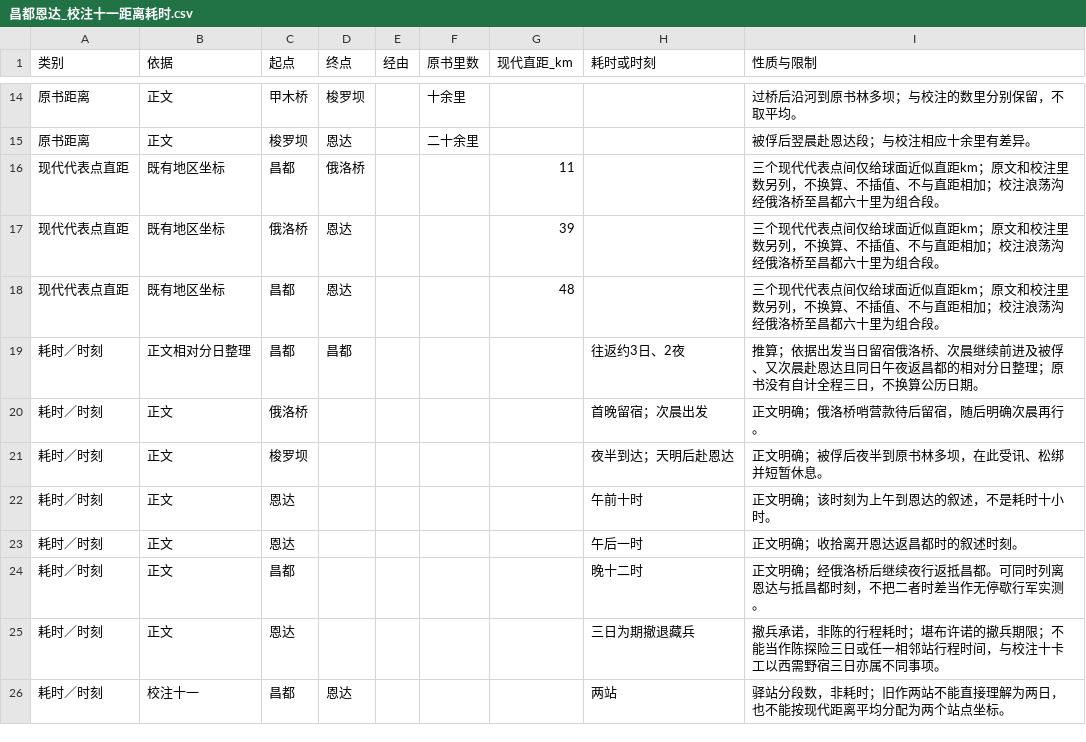
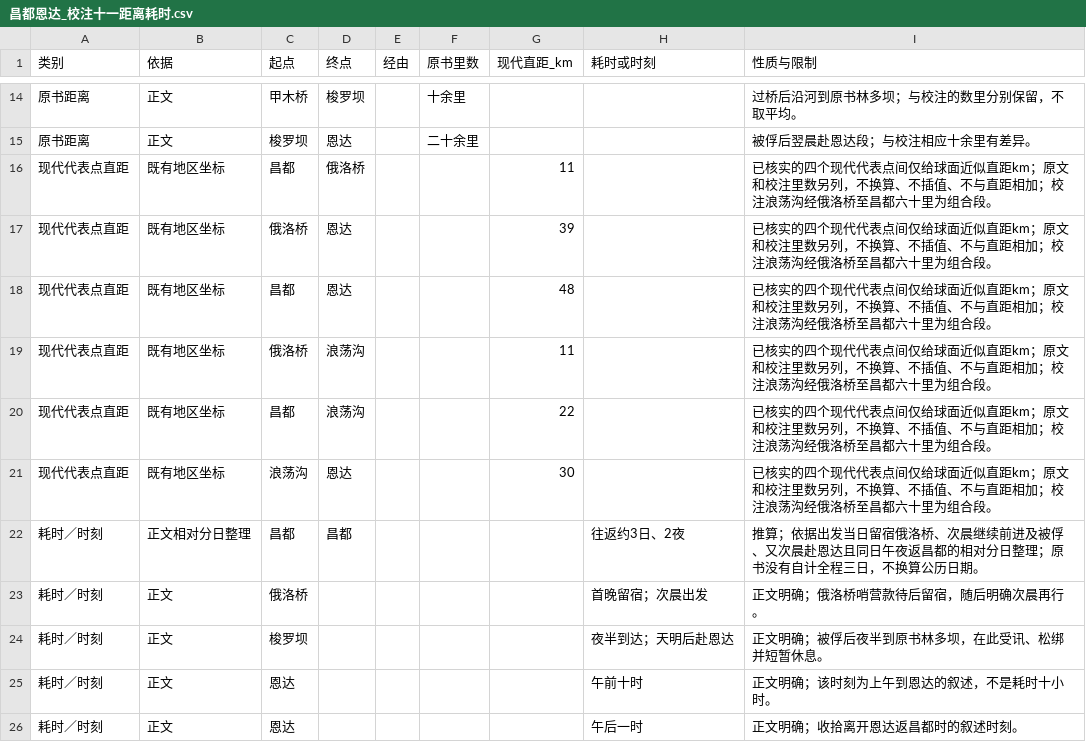
Before and after one commit to YukunSun/weread, a CSV file: qiuyechenmeng/昌都恩达_校注十一距离耗时.csv, drawn as a sheet; only a part is shown, gaps mark what is left out; the shorter side is filled out with more unchanged rows.

```diff
--- a/qiuyechenmeng/昌都恩达_校注十一距离耗时.csv
+++ b/qiuyechenmeng/昌都恩达_校注十一距离耗时.csv
@@ -15,5 +15,8 @@
 原书距离,正文,梭罗坝,恩达,,二十余里,,,被俘后翌晨赴恩达段；与校注相应十余里有差异。
-现代代表点直距,既有地区坐标,昌都,俄洛桥,,,11,,三个现代代表点间仅给球面近似直距km；原文和校注里数另列，不换算、不插值、不与直距相加；校注浪荡沟经俄洛桥至昌都六十里为组合段。
-现代代表点直距,既有地区坐标,俄洛桥,恩达,,,39,,三个现代代表点间仅给球面近似直距km；原文和校注里数另列，不换算、不插值、不与直距相加；校注浪荡沟经俄洛桥至昌都六十里为组合段。
-现代代表点直距,既有地区坐标,昌都,恩达,,,48,,三个现代代表点间仅给球面近似直距km；原文和校注里数另列，不换算、不插值、不与直距相加；校注浪荡沟经俄洛桥至昌都六十里为组合段。
+现代代表点直距,既有地区坐标,昌都,俄洛桥,,,11,,已核实的四个现代代表点间仅给球面近似直距km；原文和校注里数另列，不换算、不插值、不与直距相加；校注浪荡沟经俄洛桥至昌都六十里为组合段。
+现代代表点直距,既有地区坐标,俄洛桥,恩达,,,39,,已核实的四个现代代表点间仅给球面近似直距km；原文和校注里数另列，不换算、不插值、不与直距相加；校注浪荡沟经俄洛桥至昌都六十里为组合段。
+现代代表点直距,既有地区坐标,昌都,恩达,,,48,,已核实的四个现代代表点间仅给球面近似直距km；原文和校注里数另列，不换算、不插值、不与直距相加；校注浪荡沟经俄洛桥至昌都六十里为组合段。
+现代代表点直距,既有地区坐标,俄洛桥,浪荡沟,,,11,,已核实的四个现代代表点间仅给球面近似直距km；原文和校注里数另列，不换算、不插值、不与直距相加；校注浪荡沟经俄洛桥至昌都六十里为组合段。
+现代代表点直距,既有地区坐标,昌都,浪荡沟,,,22,,已核实的四个现代代表点间仅给球面近似直距km；原文和校注里数另列，不换算、不插值、不与直距相加；校注浪荡沟经俄洛桥至昌都六十里为组合段。
+现代代表点直距,既有地区坐标,浪荡沟,恩达,,,30,,已核实的四个现代代表点间仅给球面近似直距km；原文和校注里数另列，不换算、不插值、不与直距相加；校注浪荡沟经俄洛桥至昌都六十里为组合段。
 耗时／时刻,正文相对分日整理,昌都,昌都,,,,往返约3日、2夜,推算；依据出发当日留宿俄洛桥、次晨继续前进及被俘、又次晨赴恩达且同日午夜返昌都的相对分日整理；原书没有自计全程三日，不换算公历日期。
```
Also changed, not shown: qiuyechenmeng/昌都恩达_校注十一地名.csv, 15 other files.
